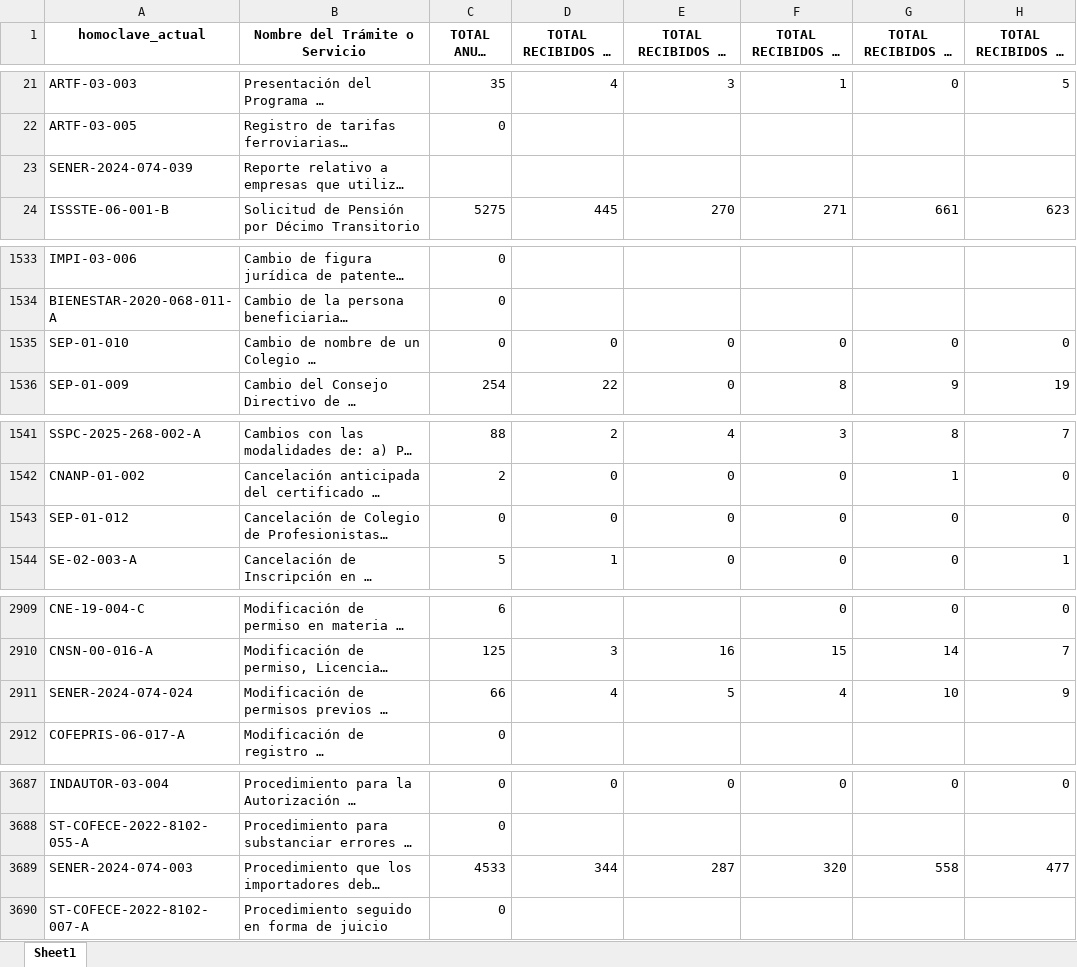
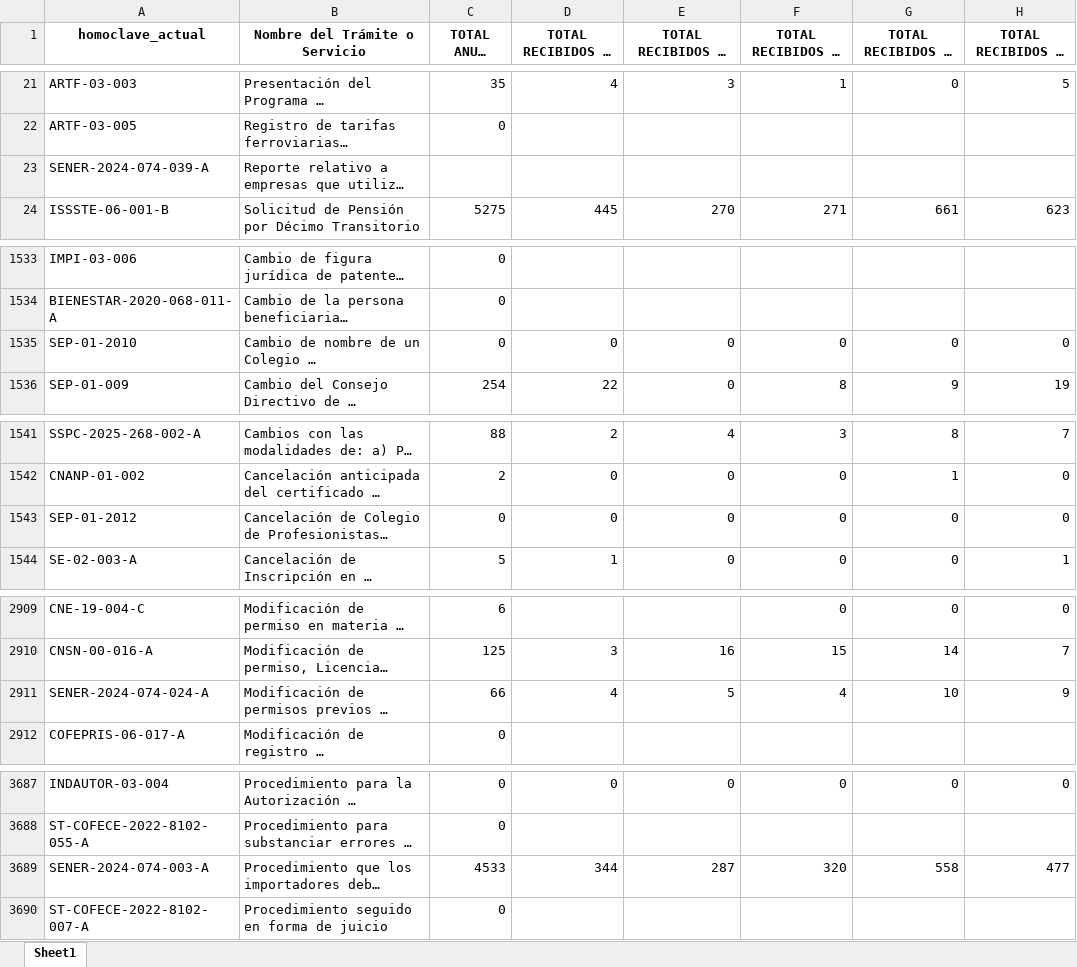
Before and after one commit to harodriguez27/tablero-digatlizaci-n, an Excel workbook: Consolidado_Tramites_2025_2026_Final.xlsx, sheet Sheet1, drawn as a sheet; only a part is shown, gaps mark what is left out; long unchanged cells end in …; values as stored, in another font and other column widths than the file's, no borders; the diff covers the shown part only; the diff names each change by its address in the sheet, - before the commit and + after, or states it on an @@ line.

Commit message:
Add files via upload

```diff
--- a/Consolidado_Tramites_2025_2026_Final.xlsx (sheet Sheet1)
+++ b/Consolidado_Tramites_2025_2026_Final.xlsx (sheet Sheet1)
-A23 (homoclave_actual): SENER-2024-074-039
+A23 (homoclave_actual): SENER-2024-074-039-A
-A1535 (homoclave_actual): SEP-01-010
+A1535 (homoclave_actual): SEP-01-2010
-A1543 (homoclave_actual): SEP-01-012
+A1543 (homoclave_actual): SEP-01-2012
-A2911 (homoclave_actual): SENER-2024-074-024
+A2911 (homoclave_actual): SENER-2024-074-024-A
-A3689 (homoclave_actual): SENER-2024-074-003
+A3689 (homoclave_actual): SENER-2024-074-003-A
```
Also changed, not shown: 10 edited cells elsewhere in this sheet.
